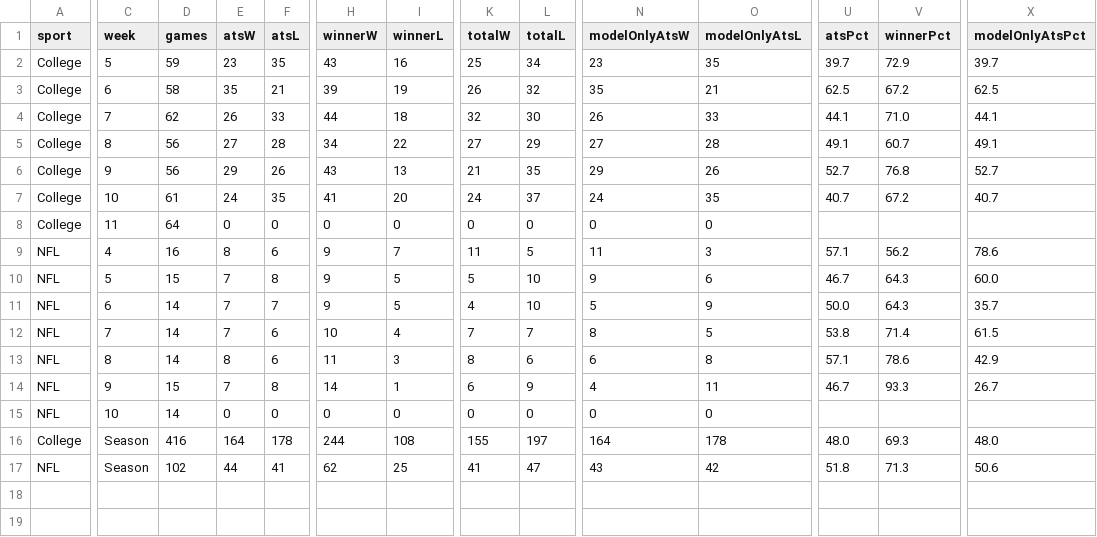
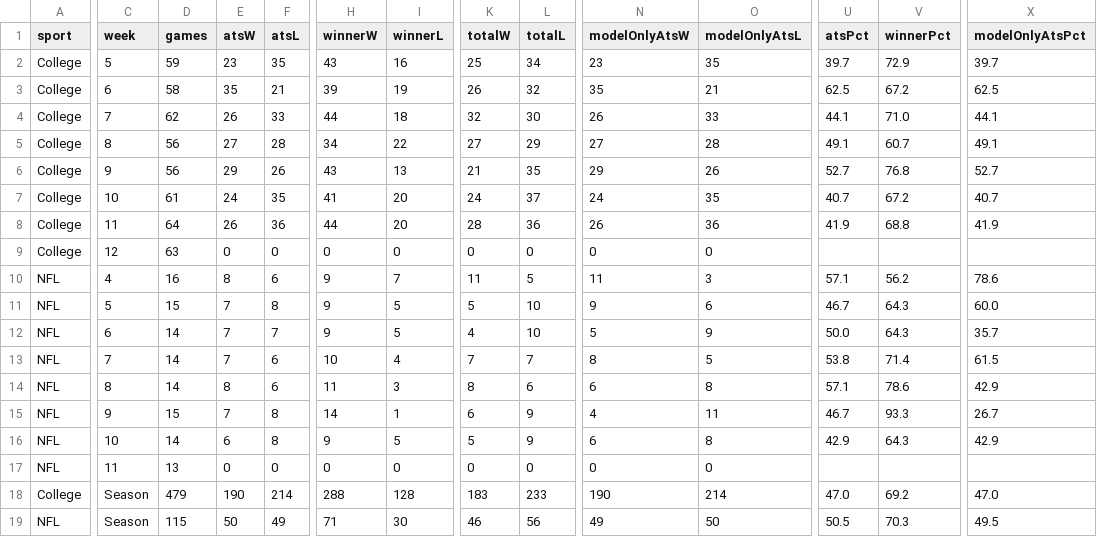
Before and after one commit to CarsonBillig/football-model, a CSV file: docs/history/summary.csv, drawn as a sheet; only a part is shown, gaps mark what is left out; addresses are those after the commit; rows hold the shown columns only; the diff covers the shown part only; the diff names each change by its address in the sheet, - before the commit and + after, or states it on an @@ line.

```diff
--- a/docs/history/summary.csv
+++ b/docs/history/summary.csv
+row 8: College | 11 | 64 | 26 | 36 | 44 | 20 | 28 | 36 | 26 | 36 | 41.9 | 68.8 | 41.9
-C9 (week): 11
+C9 (week): 12
-D9 (games): 64
+D9 (games): 63
+row 16: NFL | 10 | 14 | 6 | 8 | 9 | 5 | 5 | 9 | 6 | 8 | 42.9 | 64.3 | 42.9
-C17 (week): 10
+C17 (week): 11
-D17 (games): 14
+D17 (games): 13
-D18 (games): 416
+D18 (games): 479
-E18 (atsW): 164
+E18 (atsW): 190
-F18 (atsL): 178
+F18 (atsL): 214
-H18 (winnerW): 244
+H18 (winnerW): 288
-I18 (winnerL): 108
+I18 (winnerL): 128
-K18 (totalW): 155
+K18 (totalW): 183
-L18 (totalL): 197
+L18 (totalL): 233
-N18 (modelOnlyAtsW): 164
+N18 (modelOnlyAtsW): 190
-O18 (modelOnlyAtsL): 178
+O18 (modelOnlyAtsL): 214
-U18 (atsPct): 48.0
+U18 (atsPct): 47.0
-V18 (winnerPct): 69.3
+V18 (winnerPct): 69.2
-X18 (modelOnlyAtsPct): 48.0
+X18 (modelOnlyAtsPct): 47.0
-D19 (games): 102
+D19 (games): 115
-E19 (atsW): 44
+E19 (atsW): 50
-F19 (atsL): 41
+F19 (atsL): 49
-H19 (winnerW): 62
+H19 (winnerW): 71
-I19 (winnerL): 25
+I19 (winnerL): 30
-K19 (totalW): 41
+K19 (totalW): 46
-L19 (totalL): 47
+L19 (totalL): 56
-N19 (modelOnlyAtsW): 43
+N19 (modelOnlyAtsW): 49
-O19 (modelOnlyAtsL): 42
+O19 (modelOnlyAtsL): 50
-U19 (atsPct): 51.8
+U19 (atsPct): 50.5
-V19 (winnerPct): 71.3
+V19 (winnerPct): 70.3
-X19 (modelOnlyAtsPct): 50.6
+X19 (modelOnlyAtsPct): 49.5
```
Also changed, not shown: 3 edited cells elsewhere in this file, docs/history/cfb_2026_week_11.csv, docs/history/nfl_2026_week_10.csv, 23 other files.
